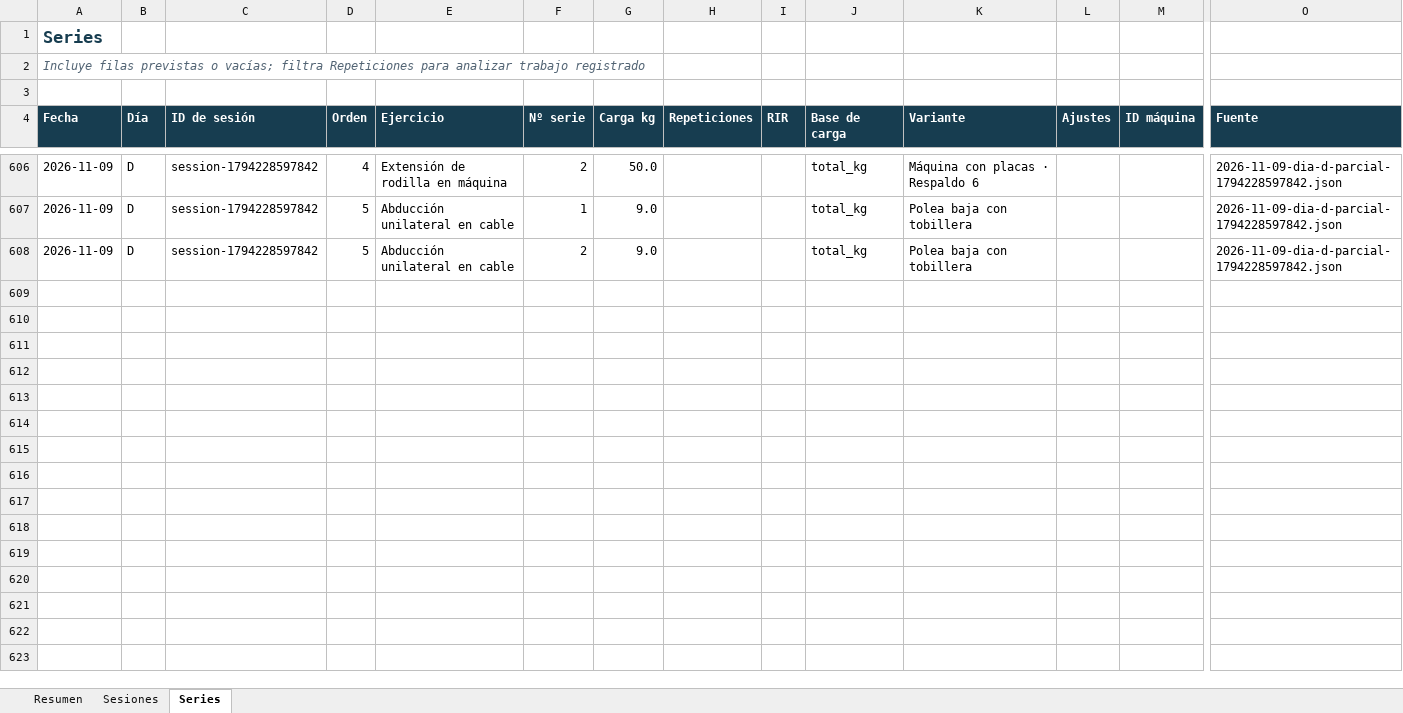
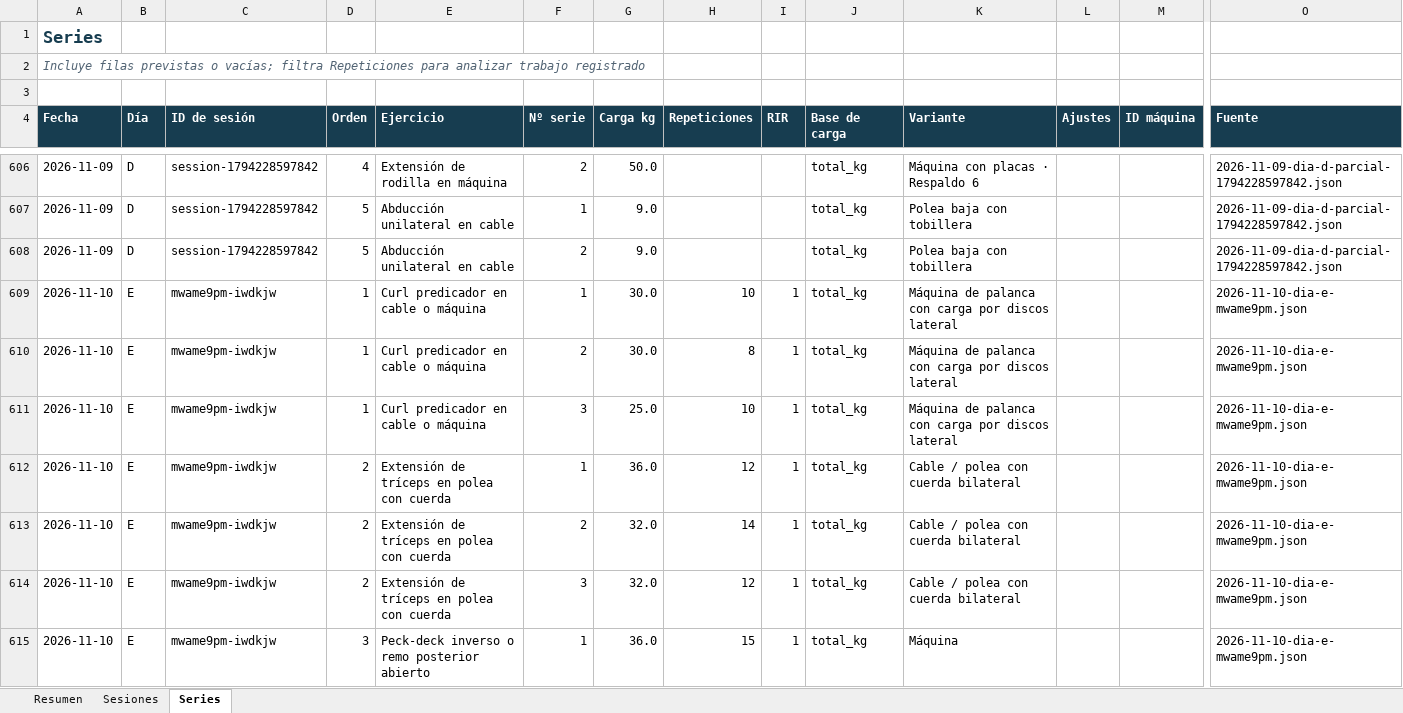
Before and after one commit to chicocollage/dame_cana, an Excel workbook: outputs/01a0ee94-3218-7bc2-860f-bda74883553e/DAME_CANA_REGISTRO_LOCAL.xlsx, sheet Series, drawn as a sheet; only a part is shown, gaps mark what is left out; values as stored, in another font and other column widths than the file's, no borders; table styles not drawn; rows hold the shown columns only; the diff covers the shown part only; the diff names each change by its address in the sheet, - before the commit and + after, or states it on an @@ line.

Commit message:
registro: importar sesión Día E 2026-11-10

```diff
--- a/outputs/01a0ee94-3218-7bc2-860f-bda74883553e/DAME_CANA_REGISTRO_LOCAL.xlsx (sheet Series)
+++ b/outputs/01a0ee94-3218-7bc2-860f-bda74883553e/DAME_CANA_REGISTRO_LOCAL.xlsx (sheet Series)
+row 609: 2026-11-10 | E | mwame9pm-iwdkjw | 1 | Curl predicador en cable o máquina | 1 | 30.0 | 10 | 1 | total_kg | Máquina de palanca con carga por discos lateral |  |  | 2026-11-10-dia-e-mwame9pm.json
+row 610: 2026-11-10 | E | mwame9pm-iwdkjw | 1 | Curl predicador en cable o máquina | 2 | 30.0 | 8 | 1 | total_kg | Máquina de palanca con carga por discos lateral |  |  | 2026-11-10-dia-e-mwame9pm.json
+row 611: 2026-11-10 | E | mwame9pm-iwdkjw | 1 | Curl predicador en cable o máquina | 3 | 25.0 | 10 | 1 | total_kg | Máquina de palanca con carga por discos lateral |  |  | 2026-11-10-dia-e-mwame9pm.json
+row 612: 2026-11-10 | E | mwame9pm-iwdkjw | 2 | Extensión de tríceps en polea con cuerda | 1 | 36.0 | 12 | 1 | total_kg | Cable / polea con cuerda bilateral |  |  | 2026-11-10-dia-e-mwame9pm.json
+row 613: 2026-11-10 | E | mwame9pm-iwdkjw | 2 | Extensión de tríceps en polea con cuerda | 2 | 32.0 | 14 | 1 | total_kg | Cable / polea con cuerda bilateral |  |  | 2026-11-10-dia-e-mwame9pm.json
+row 614: 2026-11-10 | E | mwame9pm-iwdkjw | 2 | Extensión de tríceps en polea con cuerda | 3 | 32.0 | 12 | 1 | total_kg | Cable / polea con cuerda bilateral |  |  | 2026-11-10-dia-e-mwame9pm.json
+row 615: 2026-11-10 | E | mwame9pm-iwdkjw | 3 | Peck-deck inverso o remo posterior abierto | 1 | 36.0 | 15 | 1 | total_kg | Máquina |  |  | 2026-11-10-dia-e-mwame9pm.json
```
Also changed, not shown: 6 added rows elsewhere in this sheet, sheet Sesiones, sheet Resumen, outputs/operativo/DAME_CANA_OPERATIVO_LOCAL.xlsx, 18 other files.
